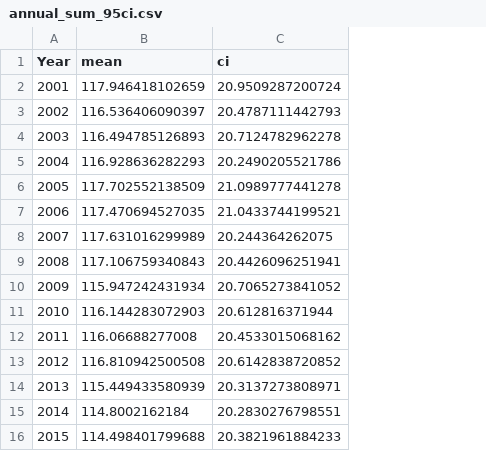
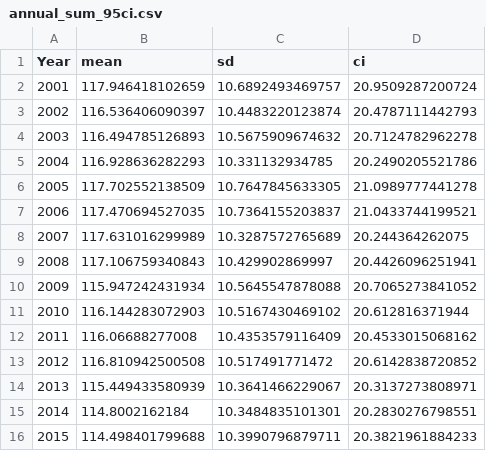
Before and after one commit to McNicol-Lab/upch4, a CSV file: results/final_product_eval/annual_sum_95ci.csv, drawn as a sheet; the diff names each change by its address in the sheet, - before the commit and + after, or states it on an @@ line.

```diff
--- a/results/final_product_eval/annual_sum_95ci.csv
+++ b/results/final_product_eval/annual_sum_95ci.csv
+column C (sd), rows 2-16: 10.6892493469757 | 10.4483220123874 | 10.5675909674632 | 10.331132934785 | 10.7647845633305 | 10.7364155203837 | 10.3287572765689 | 10.429902869997 | 10.5645547878088 | 10.5167430469102 | 10.4353579116409 | 10.517491771472 | 10.3641466229067 | 10.3484835101301 | 10.3990796879711
```
Also changed, not shown: results/final_product_eval/monthly_sum_95ci.csv, 2 other files.
